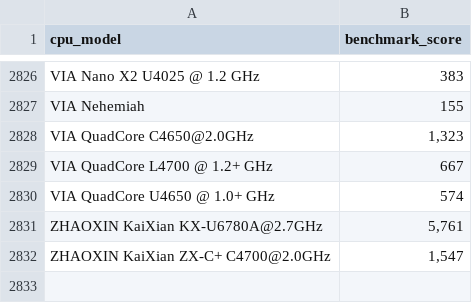
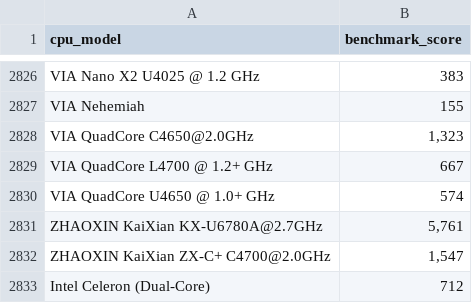
Before and after one commit to b-nouri/Laptop-price-prediction-using-R, a CSV file: CPU_Benchmark.csv, drawn as a sheet; only a part is shown, gaps mark what is left out; the diff names each change by its address in the sheet, - before the commit and + after, or states it on an @@ line.

Commit message:
Add files via upload

```diff
--- a/CPU_Benchmark.csv
+++ b/CPU_Benchmark.csv
+row 2833: Intel Celeron (Dual-Core) | 712
```
